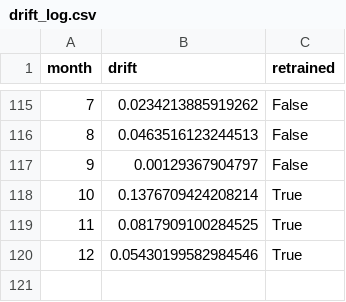
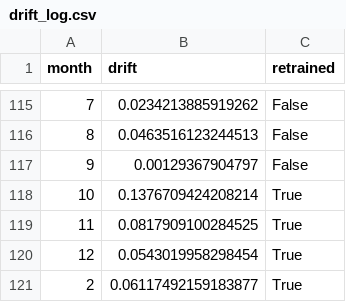
Before and after one commit to StengLisa/FromModelToProduction_FraudDetection, a CSV file: artifacts/drift_log.csv, drawn as a sheet; only a part is shown, gaps mark what is left out.

```diff
--- a/artifacts/drift_log.csv
+++ b/artifacts/drift_log.csv
@@ -119,2 +119,3 @@ month,drift,retrained
 11,0.0817909100284525,True
-12,0.05430199582984546,True
+12,0.0543019958298454,True
+2,0.06117492159183877,True
```
Also changed, not shown: 30 other files.
